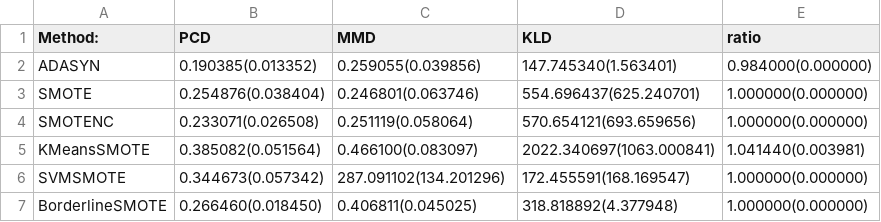
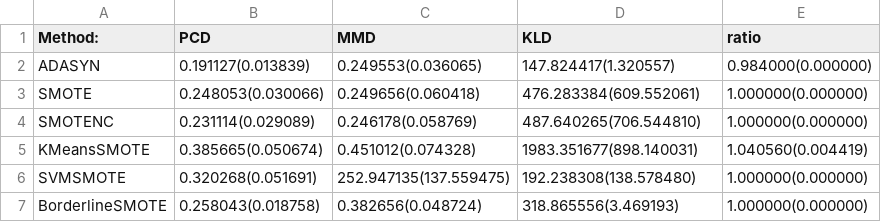
Before and after one commit to antorguez95/synthetic_data_generation_framework, a CSV file: Bangladesh/results/balancing_metrics.csv, drawn as a sheet.

```diff
--- a/Bangladesh/results/balancing_metrics.csv
+++ b/Bangladesh/results/balancing_metrics.csv
@@ -1,7 +1,7 @@
 Method:,PCD,MMD,KLD,ratio
-ADASYN,0.190385(0.013352),0.259055(0.039856),147.745340(1.563401),0.984000(0.000000)
-SMOTE,0.254876(0.038404),0.246801(0.063746),554.696437(625.240701),1.000000(0.000000)
-SMOTENC,0.233071(0.026508),0.251119(0.058064),570.654121(693.659656),1.000000(0.000000)
-KMeansSMOTE,0.385082(0.051564),0.466100(0.083097),2022.340697(1063.000841),1.041440(0.003981)
-SVMSMOTE,0.344673(0.057342),287.091102(134.201296),172.455591(168.169547),1.000000(0.000000)
-BorderlineSMOTE,0.266460(0.018450),0.406811(0.045025),318.818892(4.377948),1.000000(0.000000)
+ADASYN,0.191127(0.013839),0.249553(0.036065),147.824417(1.320557),0.984000(0.000000)
+SMOTE,0.248053(0.030066),0.249656(0.060418),476.283384(609.552061),1.000000(0.000000)
+SMOTENC,0.231114(0.029089),0.246178(0.058769),487.640265(706.544810),1.000000(0.000000)
+KMeansSMOTE,0.385665(0.050674),0.451012(0.074328),1983.351677(898.140031),1.040560(0.004419)
+SVMSMOTE,0.320268(0.051691),252.947135(137.559475),192.238308(138.578480),1.000000(0.000000)
+BorderlineSMOTE,0.258043(0.018758),0.382656(0.048724),318.865556(3.469193),1.000000(0.000000)
```
Also changed, not shown: AlzheimerBALEA/results/balancing_metrics.csv, AlzheimerReduced/results/balancing_metrics.csv, 39 other files.
